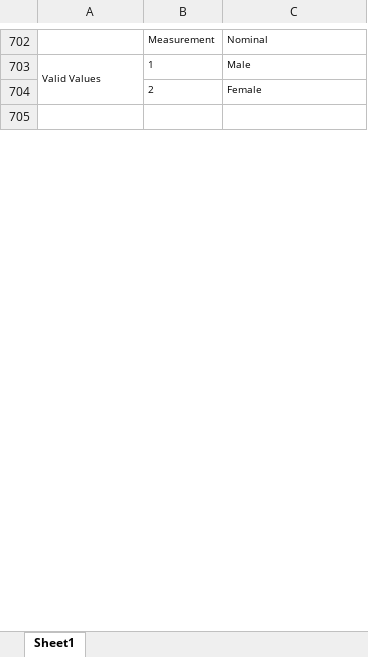
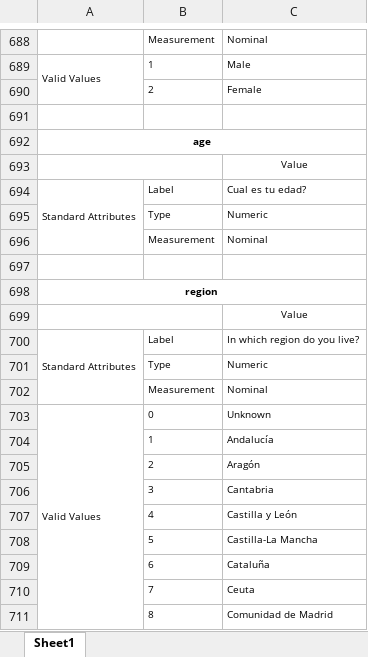
Before and after one commit to YouGov-Data/covid-19-tracker, an Excel workbook: codebook.xlsx, sheet Sheet1, drawn as a sheet; only a part is shown, gaps mark what is left out; values as stored, in another font and other column widths than the file's, no borders; the diff covers the shown part only; the diff names each change by its address in the sheet, - before the commit and + after, or states it on an @@ line.

```diff
--- a/codebook.xlsx (sheet Sheet1)
+++ b/codebook.xlsx (sheet Sheet1)
@@ row 673 moved to row 692: age @@
@@ row 674 moved to row 693: Value @@
+row 694: Standard Attributes | Label | Cual es tu edad?
@@ row 676 moved to row 695: Type @@
@@ row 677 moved to row 696: Measurement @@
+row 697: (empty)
@@ row 679 moved to row 698: region @@
@@ row 680 moved to row 699: Value @@
+row 700: Standard Attributes | Label | In which region do you live?
@@ row 682 moved to row 701: Type @@
@@ row 683 moved to row 702: Measurement @@
+row 703: Valid Values | 0 | Unknown
+row 704:  | 1 | Andalucía
+row 705:  | 2 | Aragón
+row 706:  | 3 | Cantabria
+row 707:  | 4 | Castilla y León
+row 708:  | 5 | Castilla-La Mancha
+row 709:  | 6 | Cataluña
+row 710:  | 7 | Ceuta
+row 711:  | 8 | Comunidad de Madrid
```
Also changed, not shown: 212 added rows, 34 removed rows, 29 moved rows and 9 edited cells elsewhere in this sheet.
